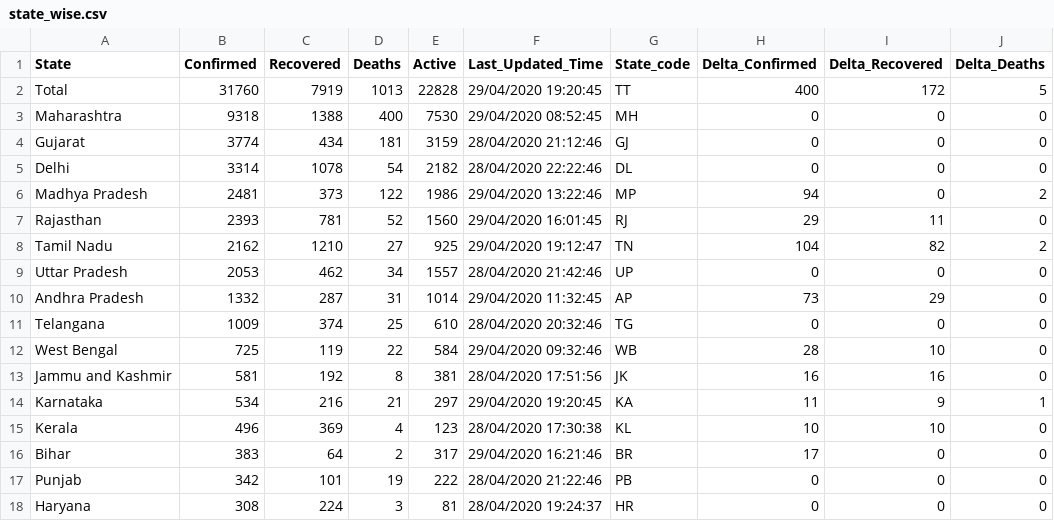
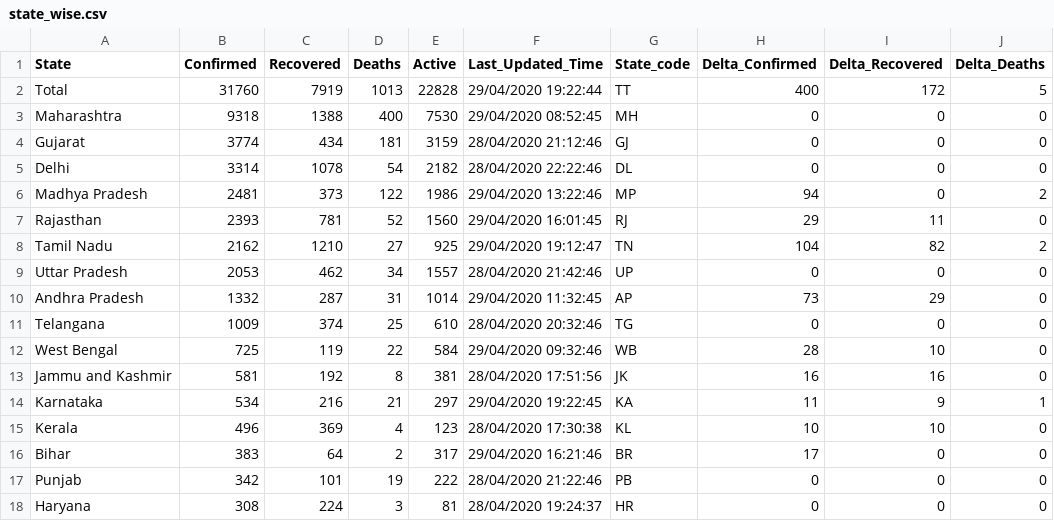
Before and after one commit to wanderingcoderr/api, a CSV file: csv/2020-04-29/state_wise.csv, drawn as a sheet; only a part is shown; the diff names each change by its address in the sheet, - before the commit and + after, or states it on an @@ line.

Commit message:
data updated on - Wed Apr 29 14:02:40 UTC 2020

```diff
--- a/csv/2020-04-29/state_wise.csv
+++ b/csv/2020-04-29/state_wise.csv
-F2 (Last_Updated_Time): 29/04/2020 19:20:45
+F2 (Last_Updated_Time): 29/04/2020 19:22:44
-F14 (Last_Updated_Time): 29/04/2020 19:20:45
+F14 (Last_Updated_Time): 29/04/2020 19:22:45
```
Also changed, not shown: csv/latest/state_wise.csv, 4 other files.
